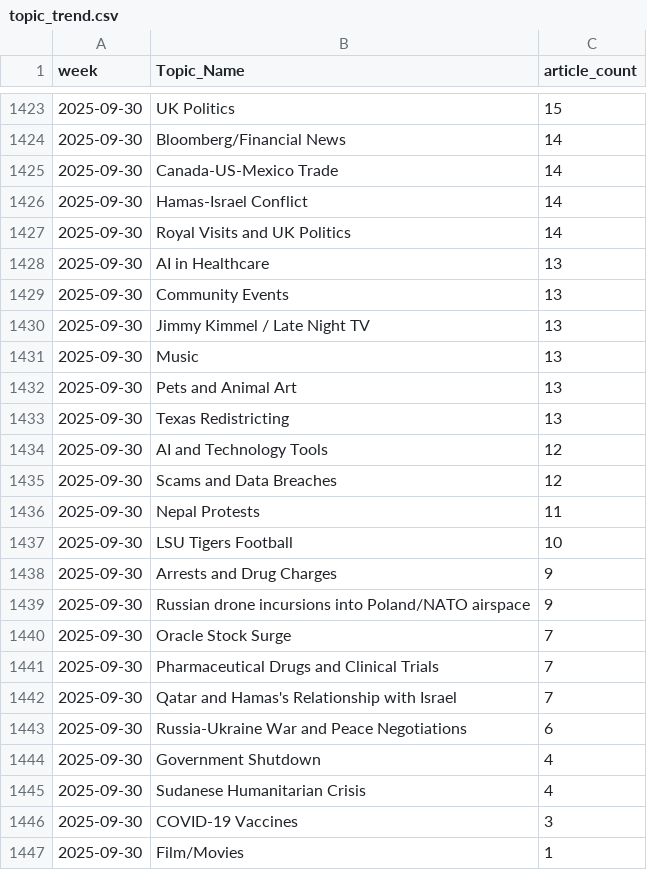
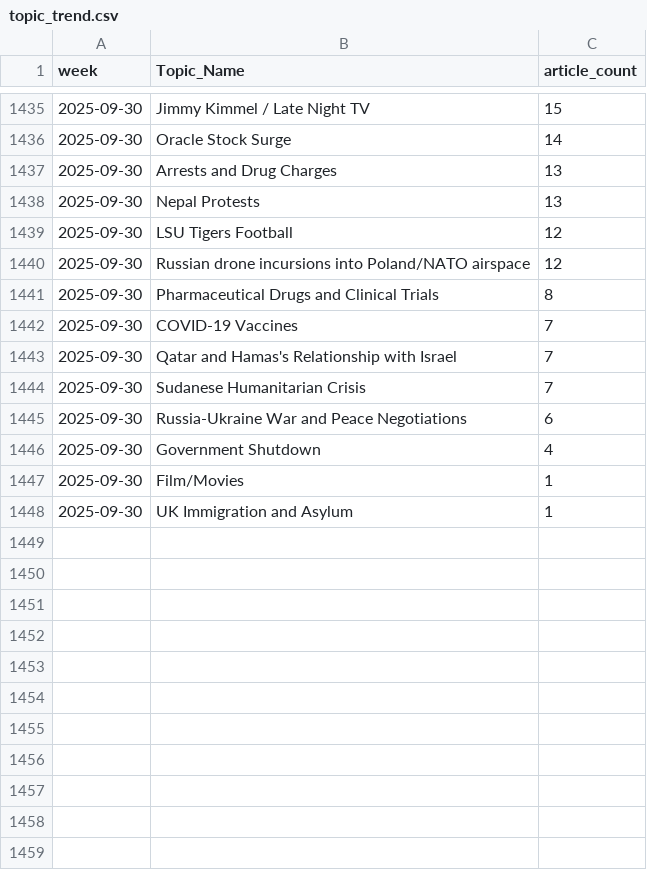
Before and after one commit to ERSRisk/tulane-sentiment-app-clean, a CSV file: Model_training/topic_trend.csv, drawn as a sheet; only a part is shown, gaps mark what is left out; the diff covers the shown part only.

```diff
--- a/Model_training/topic_trend.csv
+++ b/Model_training/topic_trend.csv
@@ -1423,25 +1435,14 @@ week,Topic_Name,article_count
-2025-09-30,UK Politics,15
-2025-09-30,Bloomberg/Financial News,14
-2025-09-30,Canada-US-Mexico Trade,14
-2025-09-30,Hamas-Israel Conflict,14
-2025-09-30,Royal Visits and UK Politics,14
-2025-09-30,AI in Healthcare,13
-2025-09-30,Community Events,13
-2025-09-30,Jimmy Kimmel / Late Night TV,13
-2025-09-30,Music,13
-2025-09-30,Pets and Animal Art,13
-2025-09-30,Texas Redistricting,13
-2025-09-30,AI and Technology Tools,12
-2025-09-30,Scams and Data Breaches,12
-2025-09-30,Nepal Protests,11
-2025-09-30,LSU Tigers Football,10
-2025-09-30,Arrests and Drug Charges,9
-2025-09-30,Russian drone incursions into Poland/NATO airspace,9
-2025-09-30,Oracle Stock Surge,7
-2025-09-30,Pharmaceutical Drugs and Clinical Trials,7
+2025-09-30,Jimmy Kimmel / Late Night TV,15
+2025-09-30,Oracle Stock Surge,14
+2025-09-30,Arrests and Drug Charges,13
+2025-09-30,Nepal Protests,13
+2025-09-30,LSU Tigers Football,12
+2025-09-30,Russian drone incursions into Poland/NATO airspace,12
+2025-09-30,Pharmaceutical Drugs and Clinical Trials,8
+2025-09-30,COVID-19 Vaccines,7
 2025-09-30,Qatar and Hamas's Relationship with Israel,7
+2025-09-30,Sudanese Humanitarian Crisis,7
 2025-09-30,Russia-Ukraine War and Peace Negotiations,6
 2025-09-30,Government Shutdown,4
-2025-09-30,Sudanese Humanitarian Crisis,4
-2025-09-30,COVID-19 Vaccines,3
 2025-09-30,Film/Movies,1
+2025-09-30,UK Immigration and Asylum,1
```
Also changed, not shown: 22 added rows, 10 removed rows and 43 edited cells elsewhere in this file.
